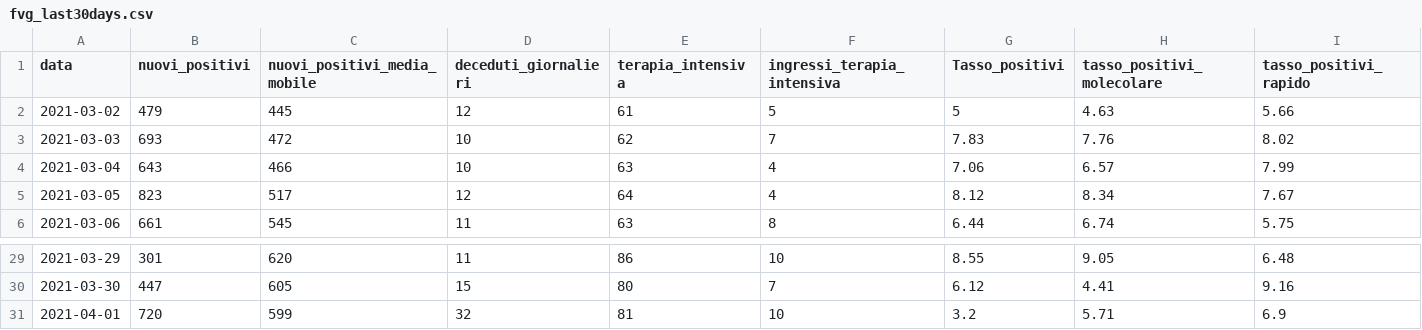
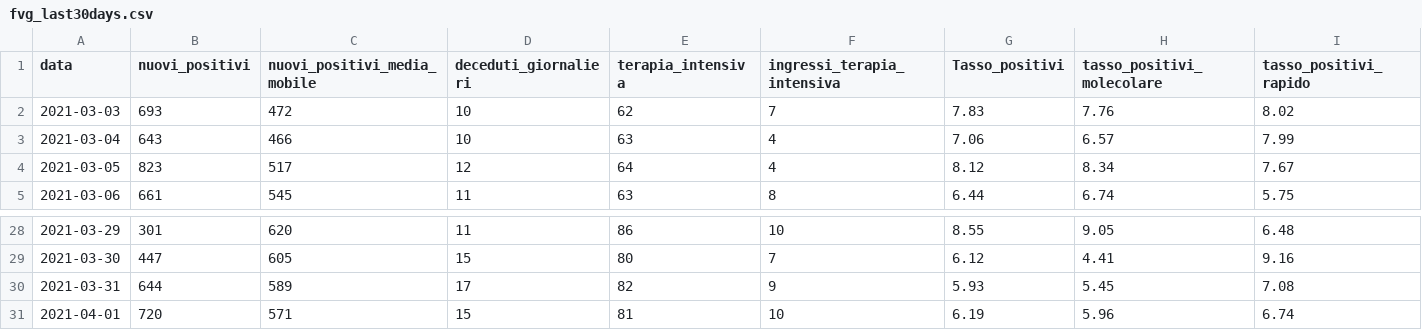
Before and after one commit to daniloderosa/fvg_covid, a CSV file: contagi/dati_regione/data/fvg_last30days.csv, drawn as a sheet; only a part is shown, gaps mark what is left out.

```diff
--- a/contagi/dati_regione/data/fvg_last30days.csv
+++ b/contagi/dati_regione/data/fvg_last30days.csv
@@ -1,3 +1,2 @@
 data,nuovi_positivi,nuovi_positivi_media_mobile,deceduti_giornalieri,terapia_intensiva,ingressi_terapia_intensiva,Tasso_positivi,tasso_positivi_molecolare,tasso_positivi_rapido
-2021-03-02,479,445,12,61,5,5,4.63,5.66
 2021-03-03,693,472,10,62,7,7.83,7.76,8.02
@@ -30,2 +29,3 @@ data,nuovi_positivi,nuovi_positivi_media_mobile,deceduti_giornalieri,terapia_int
 2021-03-30,447,605,15,80,7,6.12,4.41,9.16
-2021-04-01,720,599,32,81,10,3.2,5.71,6.9
+2021-03-31,644,589,17,82,9,5.93,5.45,7.08
+2021-04-01,720,571,15,81,10,6.19,5.96,6.74
```
Also changed, not shown: contagi/dati_regione/data/fvg_complessivo.csv, contagi/dati_regione/data/fvg_latest.csv, 4 other files.
